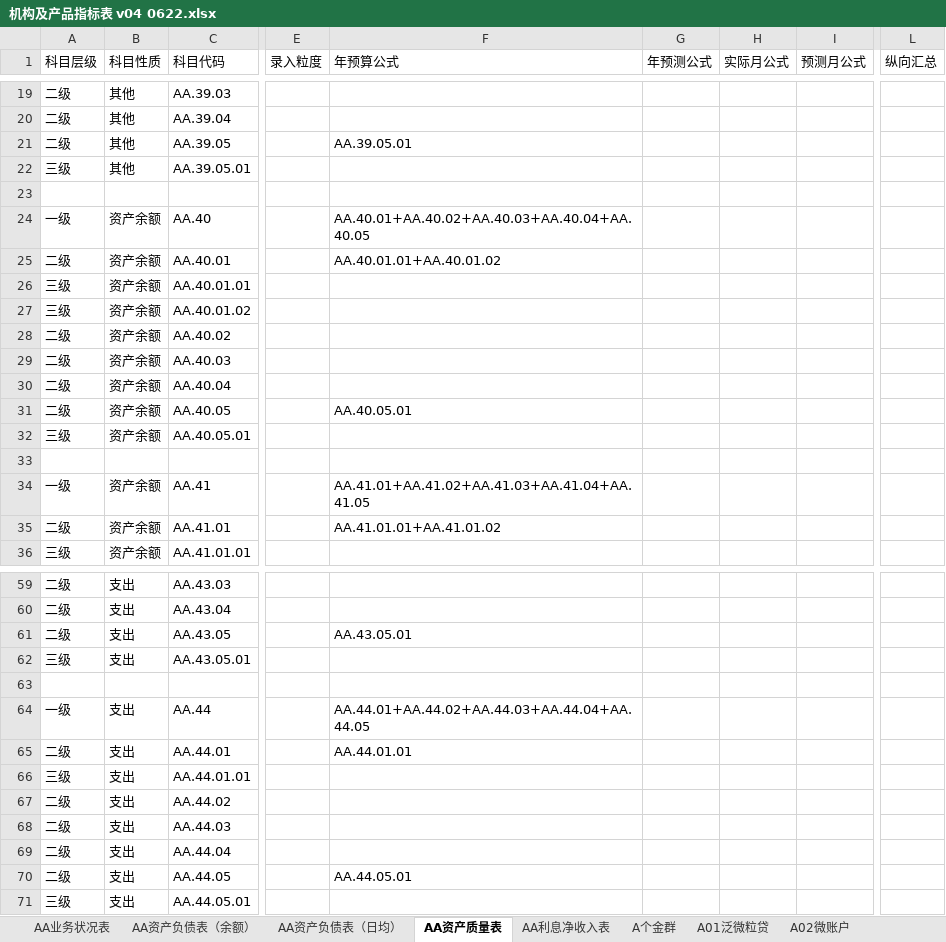
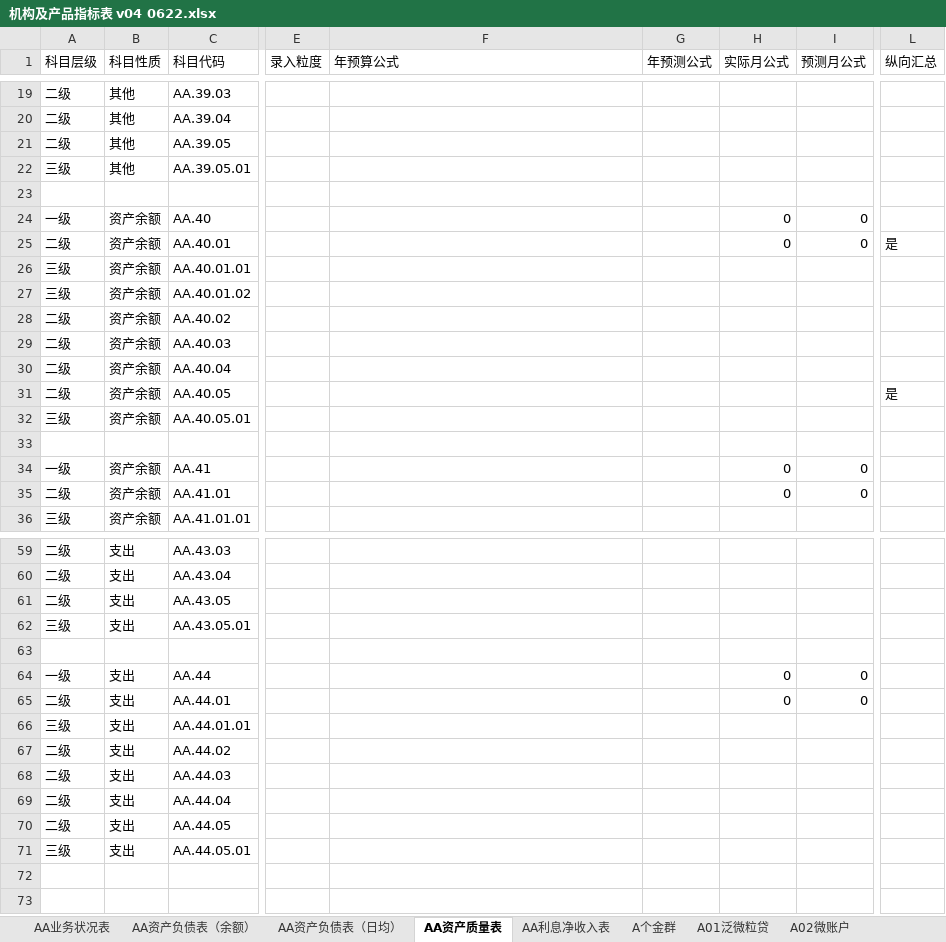
Before and after one commit to wuzhideren5-glitch/banking-budget-system-demo, an Excel workbook: docs/机构及产品指标表 v04 0622.xlsx, sheet AA资产质量表, drawn as a sheet; only a part is shown, gaps mark what is left out; values as stored, in another font and other column widths than the file's, no cell formats; the diff covers the shown part only; the diff names each change by its address in the sheet, - before the commit and + after, or states it on an @@ line.

```diff
--- a/docs/机构及产品指标表 v04 0622.xlsx (sheet AA资产质量表)
+++ b/docs/机构及产品指标表 v04 0622.xlsx (sheet AA资产质量表)
-F21 (年预算公式): AA.39.05.01
+F21 (年预算公式): (empty)
-F24 (年预算公式): AA.40.01+AA.40.02+AA.40.03+AA.40.04+AA.40.05
+F24 (年预算公式): (empty)
-H24:H25 (实际月公式): (empty)
+H24:H25 (实际月公式): 0
-I24:I25 (预测月公式): (empty)
+I24:I25 (预测月公式): 0
-F25 (年预算公式): AA.40.01.01+AA.40.01.02
+F25 (年预算公式): (empty)
-L25 (纵向汇总): (empty)
+L25 (纵向汇总): 是
-F31 (年预算公式): AA.40.05.01
+F31 (年预算公式): (empty)
-L31 (纵向汇总): (empty)
+L31 (纵向汇总): 是
-F34 (年预算公式): AA.41.01+AA.41.02+AA.41.03+AA.41.04+AA.41.05
+F34 (年预算公式): (empty)
-H34:H35 (实际月公式): (empty)
+H34:H35 (实际月公式): 0
-I34:I35 (预测月公式): (empty)
+I34:I35 (预测月公式): 0
-F35 (年预算公式): AA.41.01.01+AA.41.01.02
+F35 (年预算公式): (empty)
-F61 (年预算公式): AA.43.05.01
+F61 (年预算公式): (empty)
-F64 (年预算公式): AA.44.01+AA.44.02+AA.44.03+AA.44.04+AA.44.05
+F64 (年预算公式): (empty)
-H64:H65 (实际月公式): (empty)
+H64:H65 (实际月公式): 0
-I64:I65 (预测月公式): (empty)
+I64:I65 (预测月公式): 0
-F65 (年预算公式): AA.44.01.01
+F65 (年预算公式): (empty)
-F70 (年预算公式): AA.44.05.01
+F70 (年预算公式): (empty)
```
Also changed, not shown: 20 edited cells elsewhere in this sheet, sheet A01泛微粒贷, sheet AA利息净收入表, sheet AA业务状况表, sheet AA资产负债表（余额）, sheet AA资产负债表（日均）, sheet A个金群, cell formats, formulas that keep their value, 2 other files.
